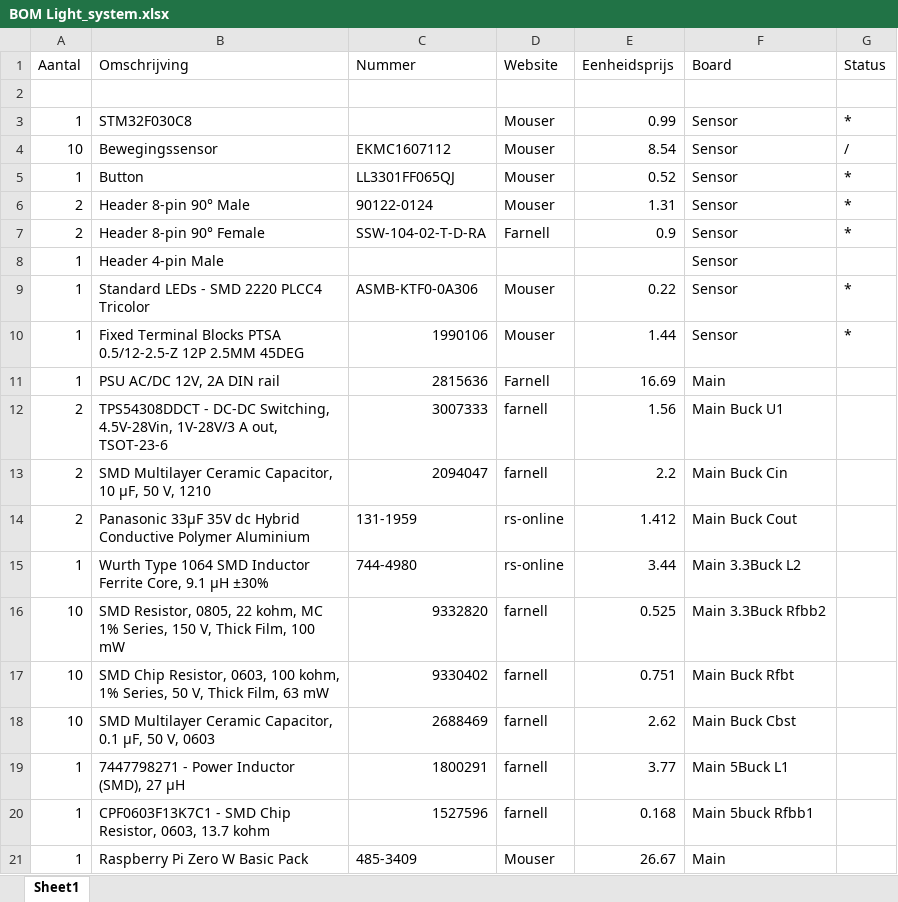
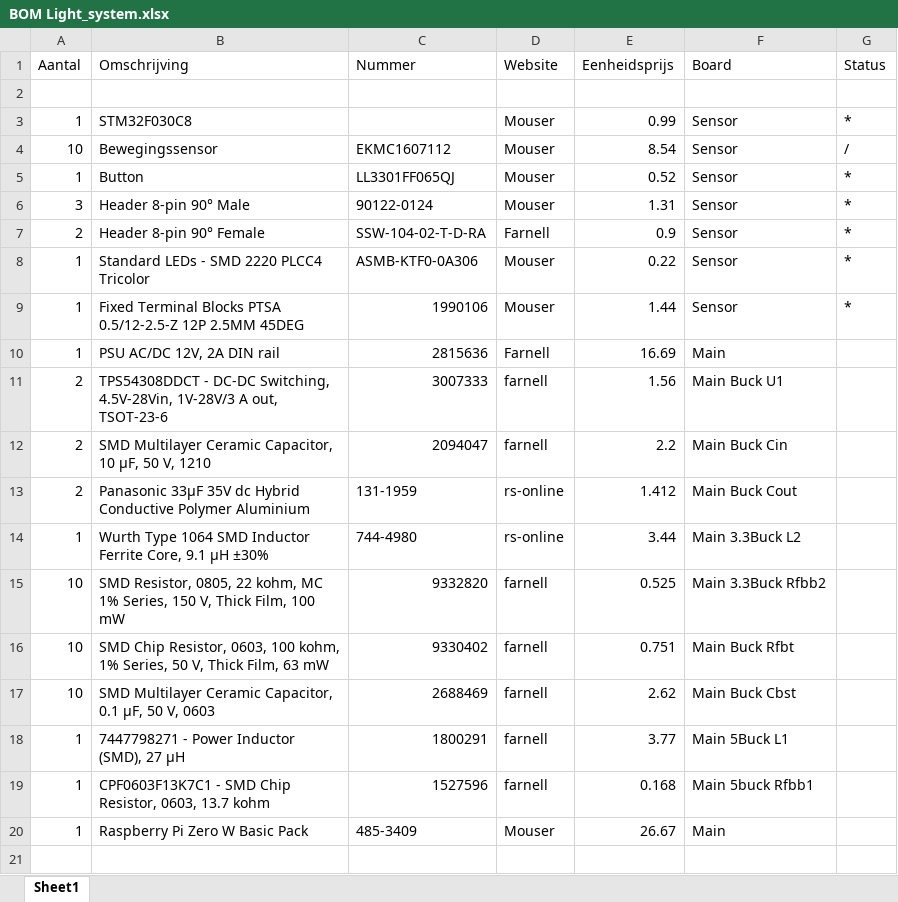
Before and after one commit to jonasdeschoenmacker/Light_system, an Excel workbook: BOM Light_system.xlsx, sheet Sheet1, drawn as a sheet; values as stored, in another font and other column widths than the file's, no borders; table styles not drawn; the diff names each change by its address in the sheet, - before the commit and + after, or states it on an @@ line.

Commit message:
BOM changed

```diff
--- a/BOM Light_system.xlsx (sheet Sheet1)
+++ b/BOM Light_system.xlsx (sheet Sheet1)
-A6 (Aantal): 2
+A6 (Aantal): 3
-row 8: 1 | Header 4-pin Male |  |  |  | Sensor
```
